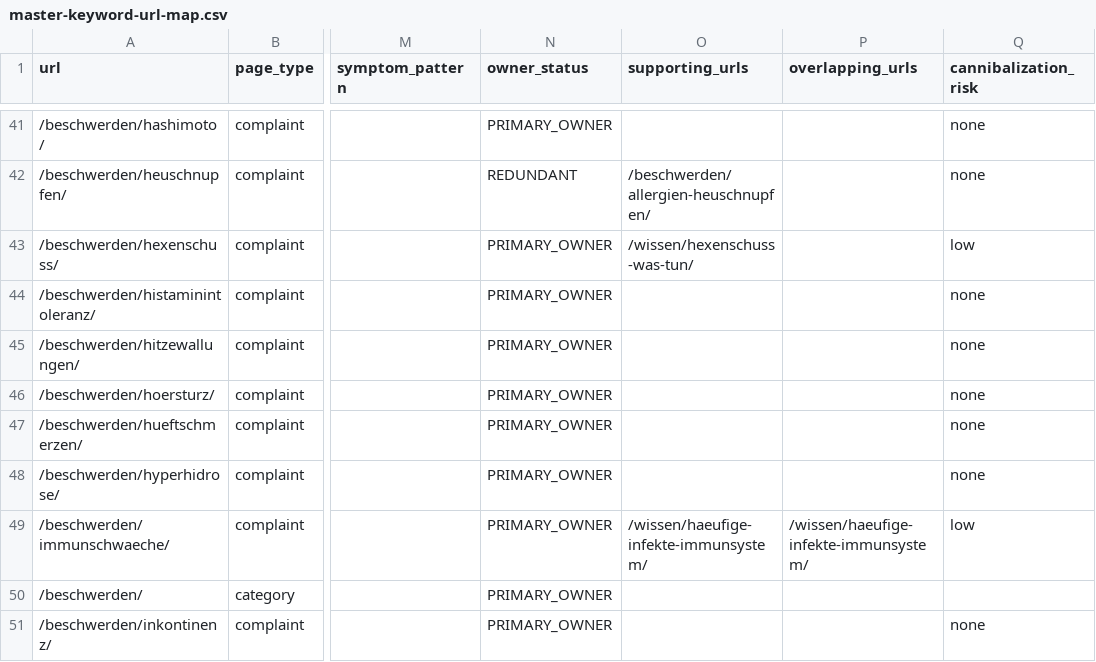
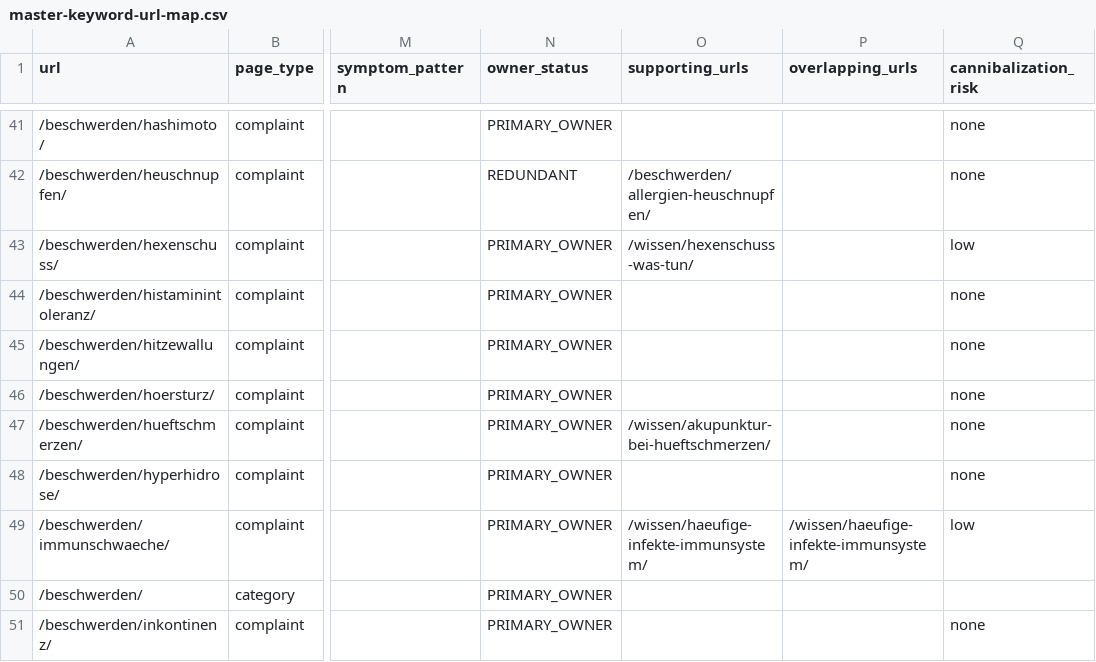
Before and after one commit to Thehwang88/tcm-ch, a CSV file: seo/master-keyword-url-map.csv, drawn as a sheet; only a part is shown, gaps mark what is left out; the diff covers the shown part only; the diff names each change by its address in the sheet, - before the commit and + after, or states it on an @@ line.

```diff
--- a/seo/master-keyword-url-map.csv
+++ b/seo/master-keyword-url-map.csv
-O47 (supporting_urls): (empty)
+O47 (supporting_urls): /wissen/akupunktur-bei-hueftschmerzen/
```
Also changed, not shown: 6 added rows and 6 edited cells elsewhere in this file, seo/do-not-create-intents.csv, 4 other files.
